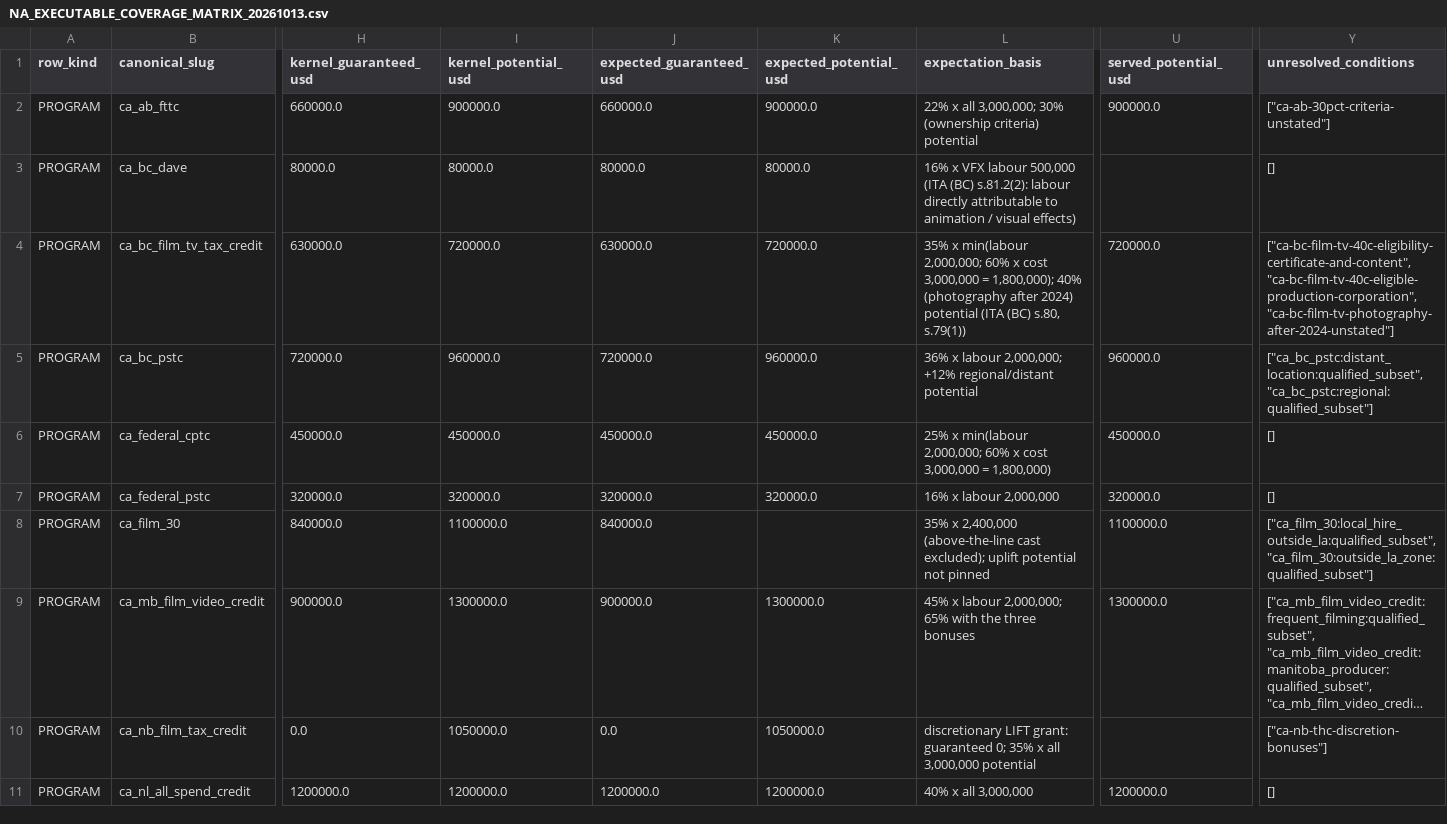
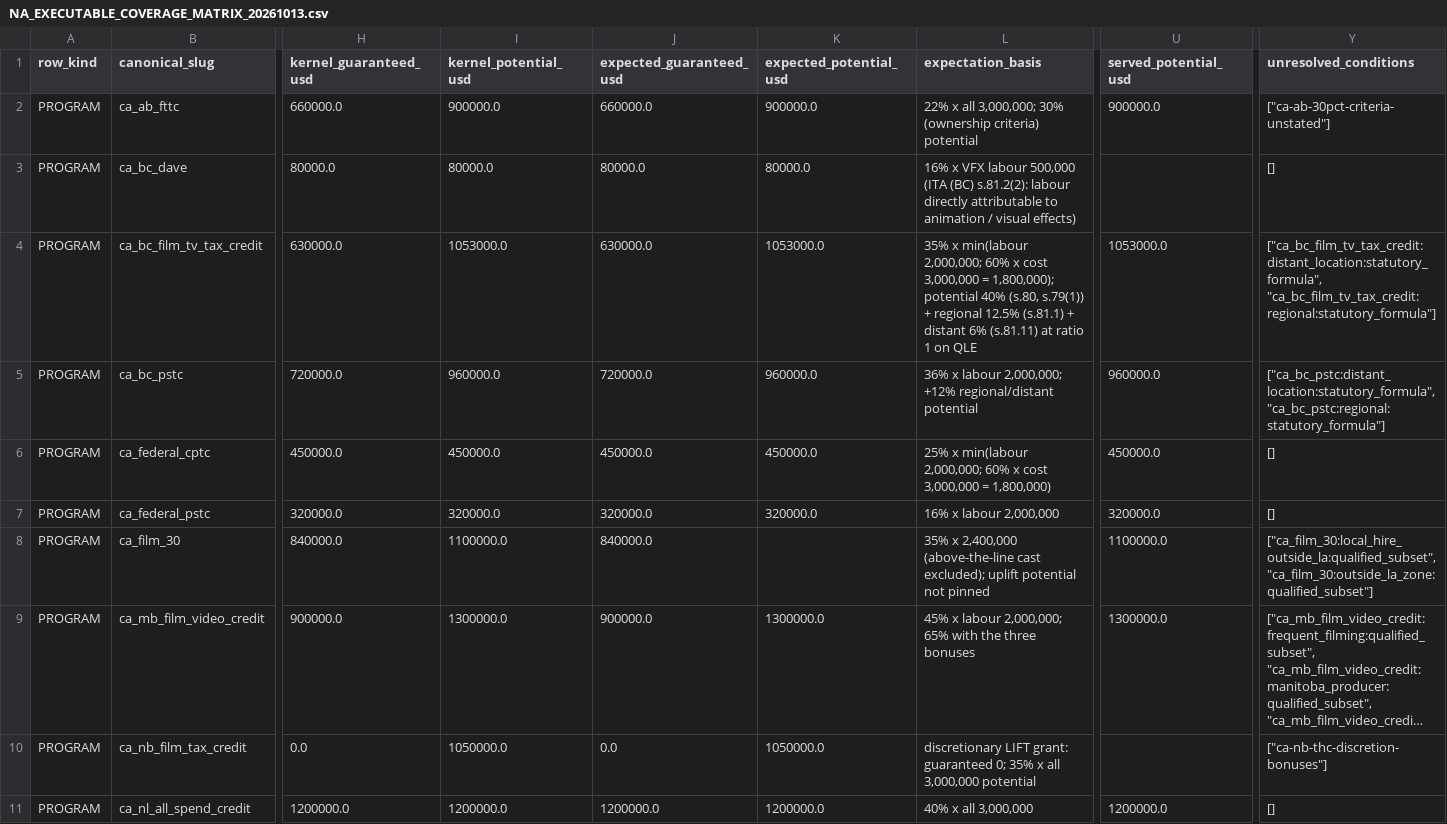
Before and after one commit to surajgohill-oss/Frametax, a CSV file: frametax2/docs/validation/NA_EXECUTABLE_COVERAGE_MATRIX_20261013.csv, drawn as a sheet; only a part is shown, gaps mark what is left out; long unchanged cells end in …; the diff names each change by its address in the sheet, - before the commit and + after, or states it on an @@ line.

```diff
--- a/frametax2/docs/validation/NA_EXECUTABLE_COVERAGE_MATRIX_20261013.csv
+++ b/frametax2/docs/validation/NA_EXECUTABLE_COVERAGE_MATRIX_20261013.csv
-I4 (kernel_potential_usd): 720000.0
+I4 (kernel_potential_usd): 1053000.0
-K4 (expected_potential_usd): 720000.0
+K4 (expected_potential_usd): 1053000.0
-L4 (expectation_basis): …= 1,800,000); 40% (photography after 2024) potential (ITA (BC) s.80, s.79(1))
+L4 (expectation_basis): …= 1,800,000); potential 40% (s.80, s.79(1)) + regional 12.5% (s.81.1) + distant 6% (s.81.11) at ratio 1 on QLE
-U4 (served_potential_usd): 720000.0
+U4 (served_potential_usd): 1053000.0
-Y4 (unresolved_conditions): ["ca-bc-film-tv-40c-eligibility-certificate-and-content", "ca-bc-film-tv-40c-eligible-production-corporation", "ca-bc-film-tv-photography-after-2024-unstated"]
+Y4 (unresolved_conditions): ["ca_bc_film_tv_tax_credit:distant_location:statutory_formula", "ca_bc_film_tv_tax_credit:regional:statutory_formula"]
-Y5 (unresolved_conditions): ["ca_bc_pstc:distant_location:qualified_subset", "ca_bc_pstc:regional:qualified_subset"]
+Y5 (unresolved_conditions): ["ca_bc_pstc:distant_location:statutory_formula", "ca_bc_pstc:regional:statutory_formula"]
```
Also changed, not shown: frametax2/docs/validation/NA_CANONICAL_RECONCILIATION_20261013.csv, 11 other files.
